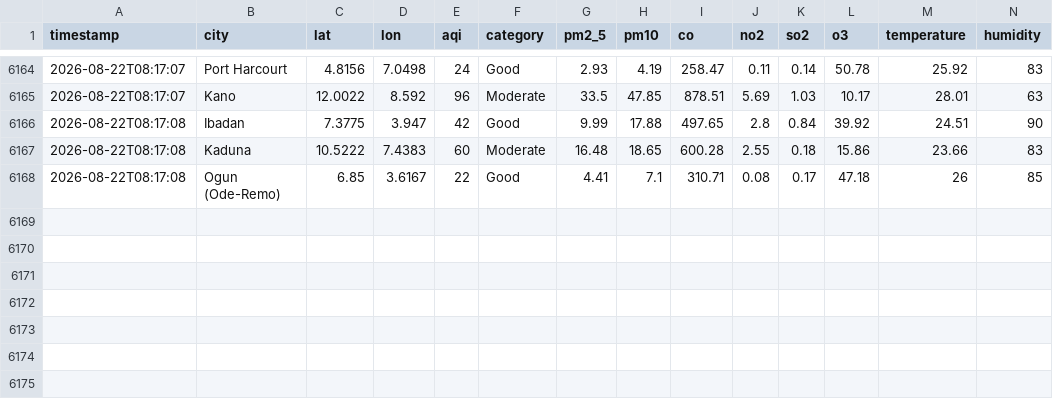
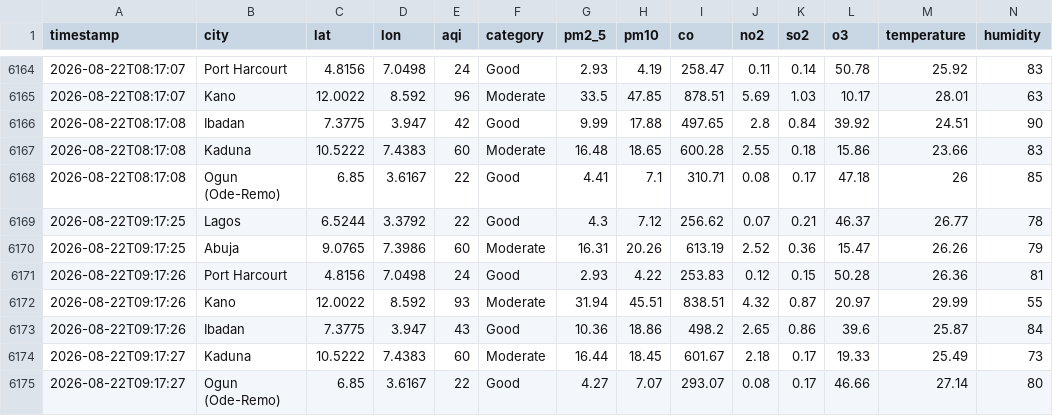
Before and after one commit to extremesam/Air-Quality-Dashboard, a CSV file: data/history.csv, drawn as a sheet; only a part is shown, gaps mark what is left out; rows hold the shown columns only; the diff names each change by its address in the sheet, - before the commit and + after, or states it on an @@ line.

Commit message:
Hourly data update

```diff
--- a/data/history.csv
+++ b/data/history.csv
+row 6169: 2026-08-22T09:17:25 | Lagos | 6.5244 | 3.3792 | 22 | Good | 4.3 | 7.12 | 256.62 | 0.07 | 0.21 | 46.37 | 26.77 | 78
+row 6170: 2026-08-22T09:17:25 | Abuja | 9.0765 | 7.3986 | 60 | Moderate | 16.31 | 20.26 | 613.19 | 2.52 | 0.36 | 15.47 | 26.26 | 79
+row 6171: 2026-08-22T09:17:26 | Port Harcourt | 4.8156 | 7.0498 | 24 | Good | 2.93 | 4.22 | 253.83 | 0.12 | 0.15 | 50.28 | 26.36 | 81
+row 6172: 2026-08-22T09:17:26 | Kano | 12.0022 | 8.592 | 93 | Moderate | 31.94 | 45.51 | 838.51 | 4.32 | 0.87 | 20.97 | 29.99 | 55
+row 6173: 2026-08-22T09:17:26 | Ibadan | 7.3775 | 3.947 | 43 | Good | 10.36 | 18.86 | 498.2 | 2.65 | 0.86 | 39.6 | 25.87 | 84
+row 6174: 2026-08-22T09:17:27 | Kaduna | 10.5222 | 7.4383 | 60 | Moderate | 16.44 | 18.45 | 601.67 | 2.18 | 0.17 | 19.33 | 25.49 | 73
+row 6175: 2026-08-22T09:17:27 | Ogun (Ode-Remo) | 6.85 | 3.6167 | 22 | Good | 4.27 | 7.07 | 293.07 | 0.08 | 0.17 | 46.66 | 27.14 | 80
```
Also changed, not shown: data/air_quality.csv, 2 other files.
